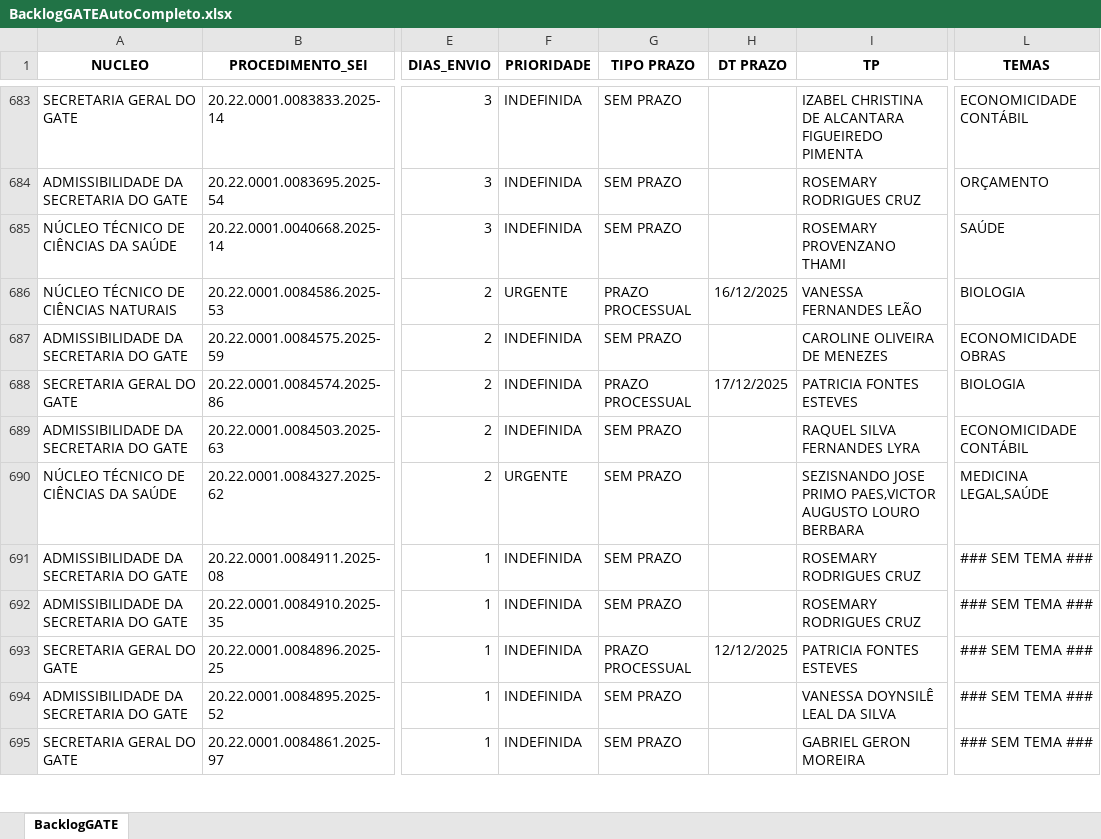
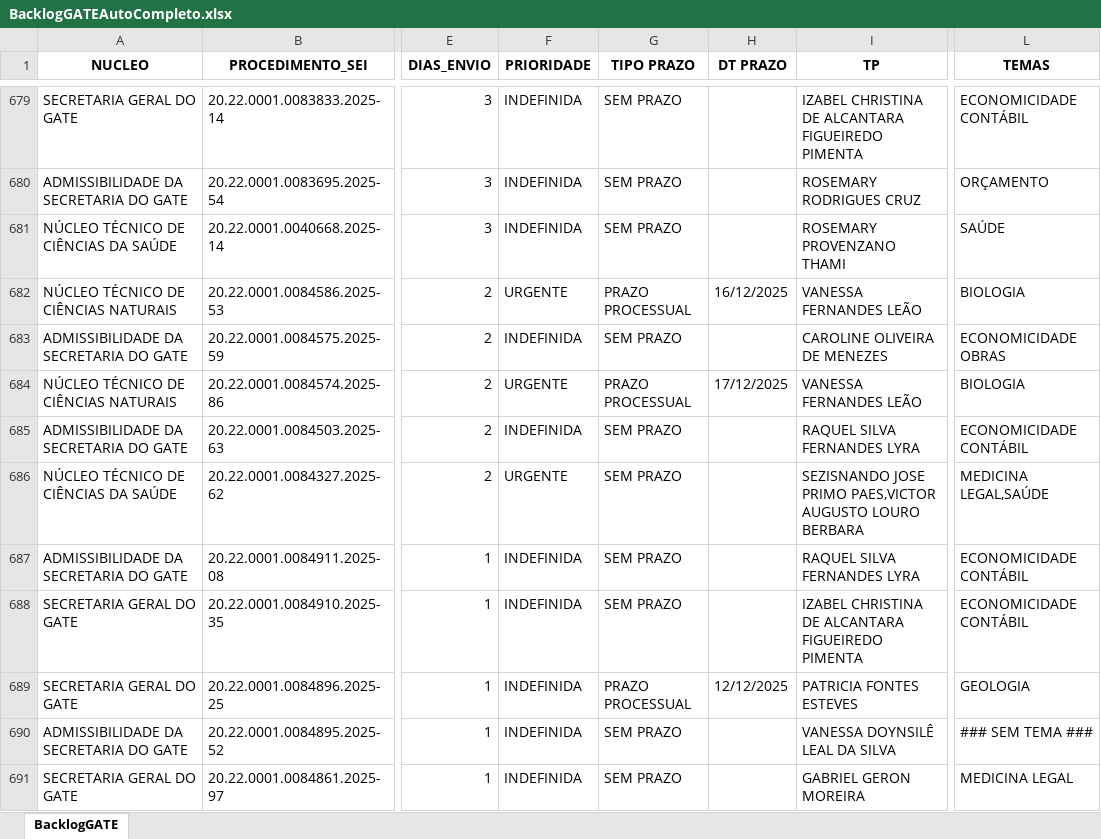
Before and after one commit to pedropaixaomprj/backlog-GATE, an Excel workbook: BacklogGATEAutoCompleto.xlsx, sheet BacklogGATE, drawn as a sheet; only a part is shown, gaps mark what is left out; values as stored, in another font and other column widths than the file's, no borders; addresses are those after the commit; the diff covers the shown part only; the diff names each change by its address in the sheet, - before the commit and + after, or states it on an @@ line.

```diff
--- a/BacklogGATEAutoCompleto.xlsx (sheet BacklogGATE)
+++ b/BacklogGATEAutoCompleto.xlsx (sheet BacklogGATE)
-A684 (NUCLEO): SECRETARIA GERAL DO GATE
+A684 (NUCLEO): NÚCLEO TÉCNICO DE CIÊNCIAS NATURAIS
-F684 (PRIORIDADE): INDEFINIDA
+F684 (PRIORIDADE): URGENTE
-I684 (TP): PATRICIA FONTES ESTEVES
+I684 (TP): VANESSA FERNANDES LEÃO
-I687 (TP): ROSEMARY RODRIGUES CRUZ
+I687 (TP): RAQUEL SILVA FERNANDES LYRA
-L687:L688 (TEMAS): ### SEM TEMA ###
+L687:L688 (TEMAS): ECONOMICIDADE CONTÁBIL
-A688 (NUCLEO): ADMISSIBILIDADE DA SECRETARIA DO GATE
+A688 (NUCLEO): SECRETARIA GERAL DO GATE
-I688 (TP): ROSEMARY RODRIGUES CRUZ
+I688 (TP): IZABEL CHRISTINA DE ALCANTARA FIGUEIREDO PIMENTA
-L689 (TEMAS): ### SEM TEMA ###
+L689 (TEMAS): GEOLOGIA
-L691 (TEMAS): ### SEM TEMA ###
+L691 (TEMAS): MEDICINA LEGAL
```
Also changed, not shown: 3 added rows, 6 removed rows and 19 edited cells elsewhere in this sheet, ProdGATEAutoCompleto.xlsx, SaidaSemITGATEAutoCompleto.xlsx.
